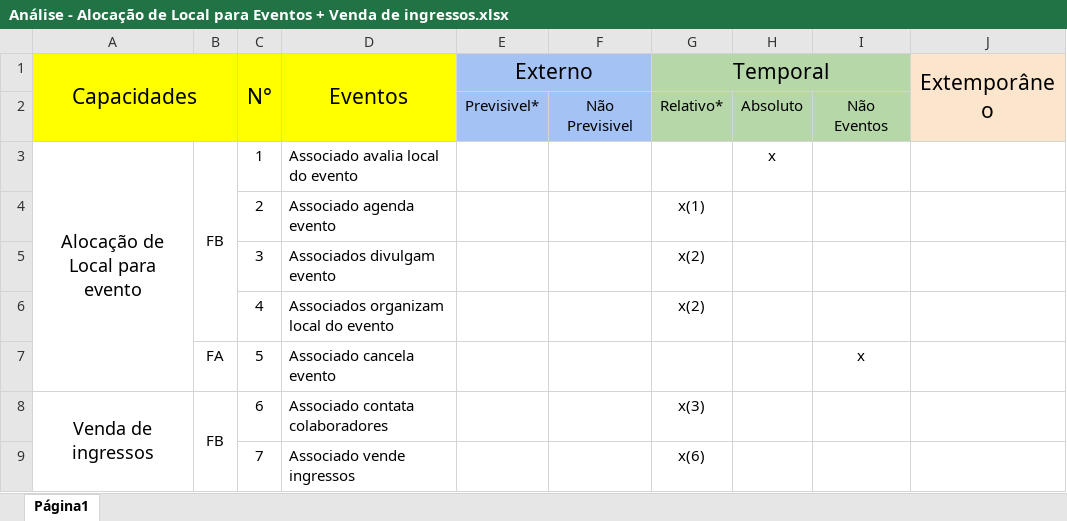
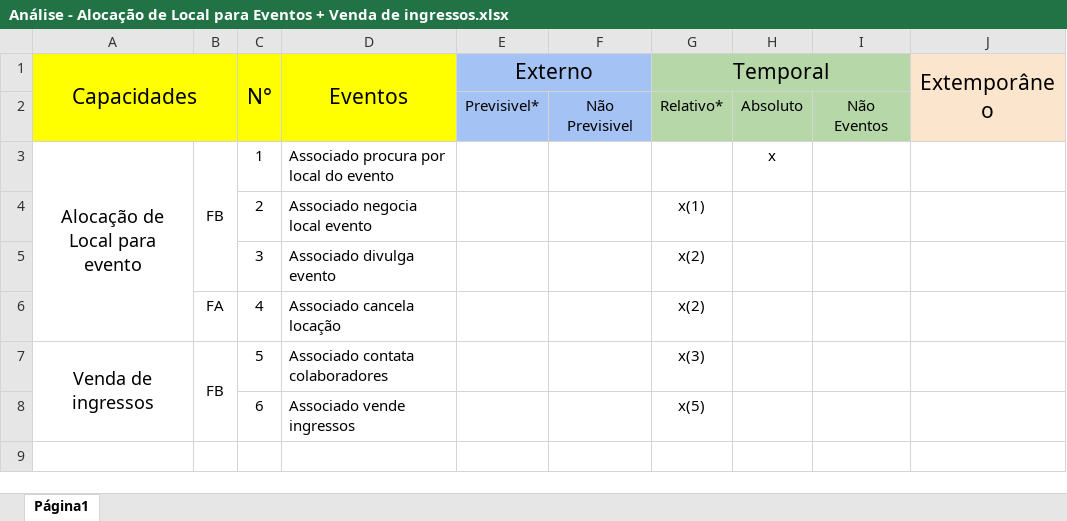
Before and after one commit to ApoliRafael/OPE_RacksIT, an Excel workbook: 17 - Análises de Eventos/Análise - Alocação de Local para Eventos + Venda de ingressos.xlsx, sheet Página1, drawn as a sheet; values as stored, in another font and other column widths than the file's, no borders; charts and pictures not drawn; the diff names each change by its address in the sheet, - before the commit and + after, or states it on an @@ line.

```diff
--- a/17 - Análises de Eventos/Análise - Alocação de Local para Eventos + Venda de ingressos.xlsx (sheet Página1)
+++ b/17 - Análises de Eventos/Análise - Alocação de Local para Eventos + Venda de ingressos.xlsx (sheet Página1)
-A3:A7 merged
+A3:A6 merged
-B3:B6 merged
+B3:B5 merged
-D3 (Eventos): Associado avalia local do evento
+D3 (Eventos): Associado procura por local do evento
-D4 (Eventos): Associado agenda evento
+D4 (Eventos): Associado negocia local evento
-D5 (Eventos): Associados divulgam evento
+D5 (Eventos): Associado divulga evento
-B6: (empty)
+B6: FA
-D6 (Eventos): Associados organizam local do evento
+D6 (Eventos): Associado cancela locação
-A7 (Capacidades): (empty)
+A7 (Capacidades): Venda de ingressos
+A7:A8 merged
-B7: FA
+B7: FB
+B7:B8 merged
-D7 (Eventos): Associado cancela evento
+D7 (Eventos): Associado contata colaboradores
-G7 (Temporal): (empty)
+G7 (Temporal): x(3)
-I7: x
+I7: (empty)
-A8 (Capacidades): Venda de ingressos
+A8 (Capacidades): (empty)
-A8:A9 merged
-B8: FB
+B8: (empty)
-B8:B9 merged
-D8 (Eventos): Associado contata colaboradores
+D8 (Eventos): Associado vende ingressos
-G8 (Temporal): x(3)
+G8 (Temporal): x(5)
-row 9:  |  | 7 | Associado vende ingressos |  |  | x(6)
```
Also changed, not shown: 17 - Análises de Eventos/Análise - Buscar por Colaboradores + Transportar.xlsx, 17 - Análises de Eventos/Análise - Obter Doações + Tratar doações recebidas.xlsx, 33 other files.
